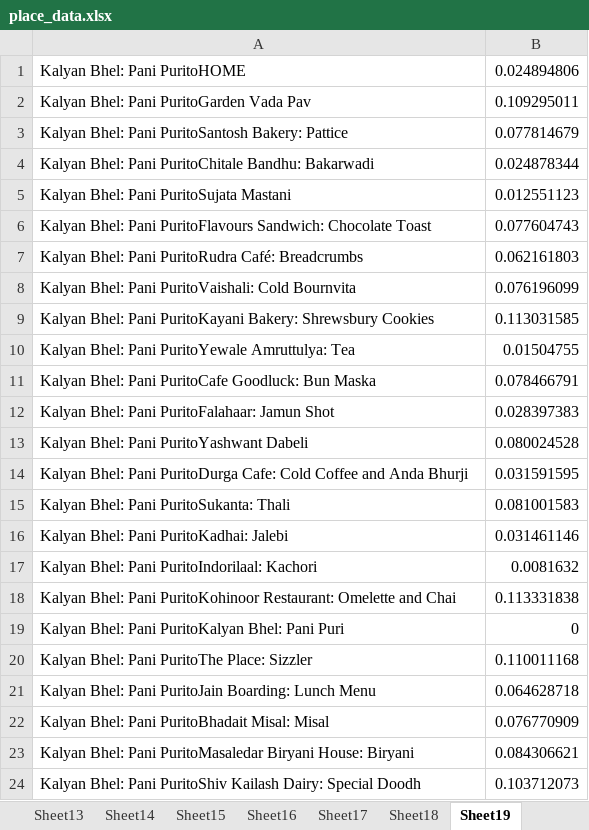
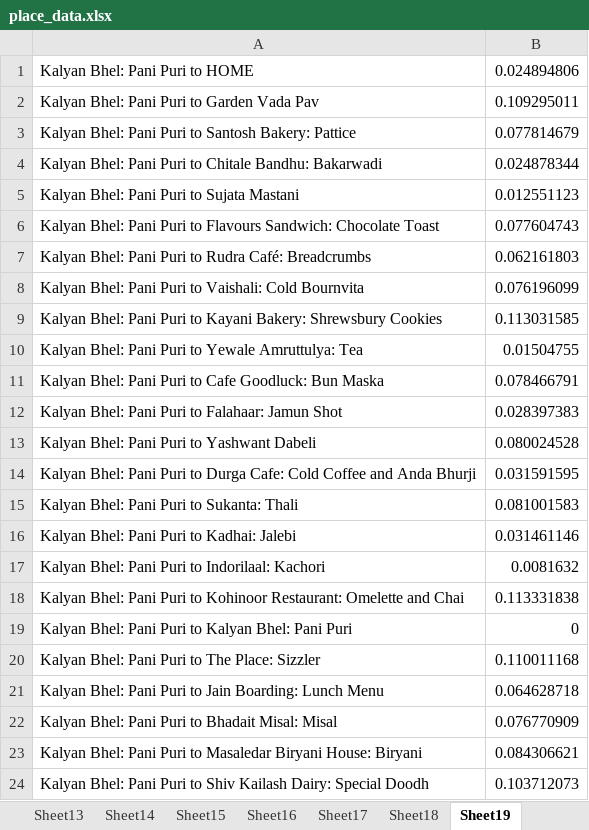
Before and after one commit to neelushah02/Pune-Food-Tour, an Excel workbook: place_data.xlsx, sheet Sheet19, drawn as a sheet; values as stored, in another font and other column widths than the file's, no borders; the diff names each change by its address in the sheet, - before the commit and + after, or states it on an @@ line.

```diff
--- a/place_data.xlsx (sheet Sheet19)
+++ b/place_data.xlsx (sheet Sheet19)
-A1: Kalyan Bhel: Pani PuritoHOME
+A1: Kalyan Bhel: Pani Puri to HOME
-A2: Kalyan Bhel: Pani PuritoGarden Vada Pav
+A2: Kalyan Bhel: Pani Puri to Garden Vada Pav
-A3: …Bhel: Pani PuritoSantosh Bakery: Pattice
+A3: …Bhel: Pani Puri to Santosh Bakery: Pattice
-A4: …Bhel: Pani PuritoChitale Bandhu: Bakarwadi
+A4: …Bhel: Pani Puri to Chitale Bandhu: Bakarwadi
-A5: Kalyan Bhel: Pani PuritoSujata Mastani
+A5: Kalyan Bhel: Pani Puri to Sujata Mastani
-A6: …Bhel: Pani PuritoFlavours Sandwich: Chocolate…
+A6: …Bhel: Pani Puri to Flavours Sandwich: Chocolate…
-A7: …Bhel: Pani PuritoRudra Café: Breadcrumbs
+A7: …Bhel: Pani Puri to Rudra Café: Breadcrumbs
-A8: …Bhel: Pani PuritoVaishali: Cold Bournvita
+A8: …Bhel: Pani Puri to Vaishali: Cold Bournvita
-A9: …Bhel: Pani PuritoKayani Bakery: Shrewsbury…
+A9: …Bhel: Pani Puri to Kayani Bakery: Shrewsbury…
-A10: …Bhel: Pani PuritoYewale Amruttulya: Tea
+A10: …Bhel: Pani Puri to Yewale Amruttulya: Tea
-A11: …Bhel: Pani PuritoCafe Goodluck: Bun…
+A11: …Bhel: Pani Puri to Cafe Goodluck: Bun…
-A12: Kalyan Bhel: Pani PuritoFalahaar: Jamun Shot
+A12: Kalyan Bhel: Pani Puri to Falahaar: Jamun Shot
-A13: Kalyan Bhel: Pani PuritoYashwant Dabeli
+A13: Kalyan Bhel: Pani Puri to Yashwant Dabeli
-A14: …Bhel: Pani PuritoDurga Cafe: Cold…
+A14: …Bhel: Pani Puri to Durga Cafe: Cold…
-A15: Kalyan Bhel: Pani PuritoSukanta: Thali
+A15: Kalyan Bhel: Pani Puri to Sukanta: Thali
-A16: Kalyan Bhel: Pani PuritoKadhai: Jalebi
+A16: Kalyan Bhel: Pani Puri to Kadhai: Jalebi
-A17: Kalyan Bhel: Pani PuritoIndorilaal: Kachori
+A17: Kalyan Bhel: Pani Puri to Indorilaal: Kachori
-A18: …Bhel: Pani PuritoKohinoor Restaurant: Omelette…
+A18: …Bhel: Pani Puri to Kohinoor Restaurant: Omelette…
-A19: …Bhel: Pani PuritoKalyan Bhel: Pani…
+A19: …Bhel: Pani Puri to Kalyan Bhel: Pani…
-A20: Kalyan Bhel: Pani PuritoThe Place: Sizzler
+A20: Kalyan Bhel: Pani Puri to The Place: Sizzler
-A21: …Bhel: Pani PuritoJain Boarding: Lunch…
+A21: …Bhel: Pani Puri to Jain Boarding: Lunch…
-A22: Kalyan Bhel: Pani PuritoBhadait Misal: Misal
+A22: Kalyan Bhel: Pani Puri to Bhadait Misal: Misal
-A23: …Bhel: Pani PuritoMasaledar Biryani House:…
+A23: …Bhel: Pani Puri to Masaledar Biryani House:…
-A24: …Bhel: Pani PuritoShiv Kailash Dairy:…
+A24: …Bhel: Pani Puri to Shiv Kailash Dairy:…
```
Also changed, not shown: sheet Sheet9, sheet Sheet17, sheet Sheet5, sheet Sheet18, sheet Sheet20, sheet Sheet21, 17 more sheets, 2 other files.
